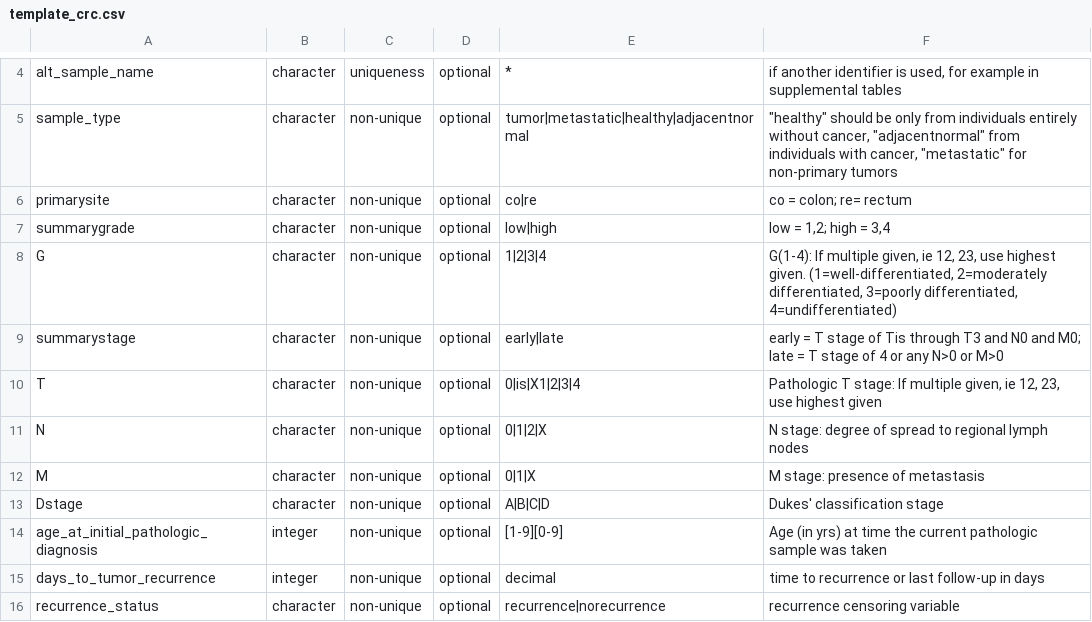
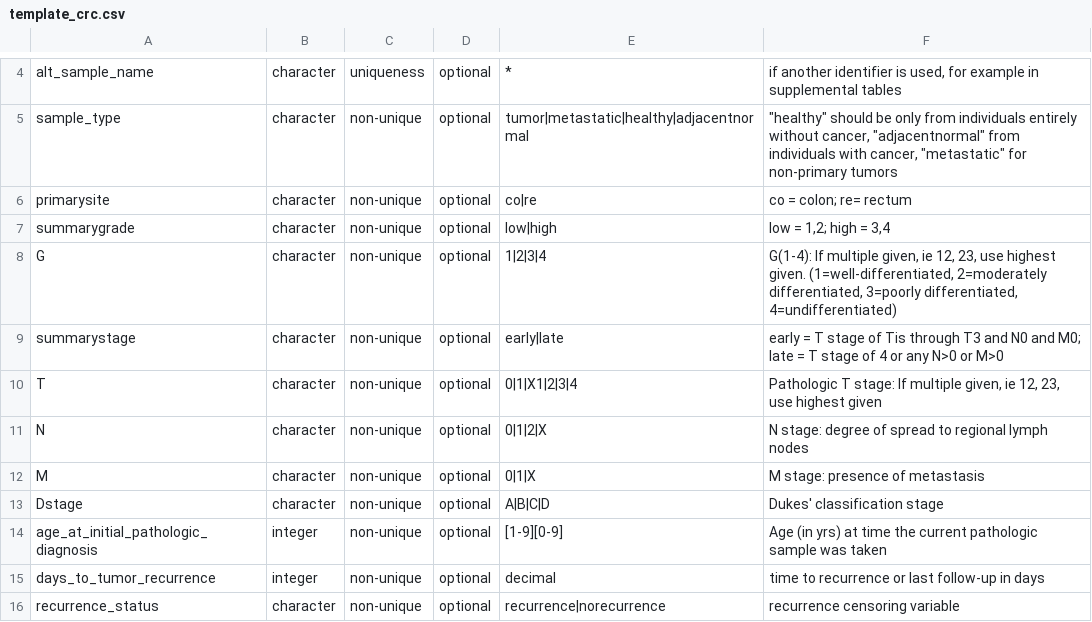
Before and after one commit to biobakery/curatedcrcdata, a CSV file: curation/crc/src/template_crc.csv, drawn as a sheet; only a part is shown, gaps mark what is left out.

Commit message:
regex values for T updated

```diff
--- a/curation/crc/src/template_crc.csv
+++ b/curation/crc/src/template_crc.csv
@@ -9,3 +9,3 @@ G,character,non-unique,optional,1|2|3|4,"G(1-4): If multiple given, ie 12, 23, u
 summarystage,character,non-unique,optional,early|late,early = T stage of Tis through T3 and N0 and M0; late = T stage of 4 or any N>0 or M>0
-T,character,non-unique,optional,0|is|X1|2|3|4,"Pathologic T stage: If multiple given, ie 12, 23, use highest given"
+T,character,non-unique,optional,0|1|X1|2|3|4,"Pathologic T stage: If multiple given, ie 12, 23, use highest given"
 N,character,non-unique,optional,0|1|2|X,N stage: degree of spread to regional lymph nodes
```
